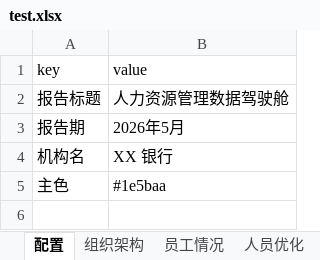
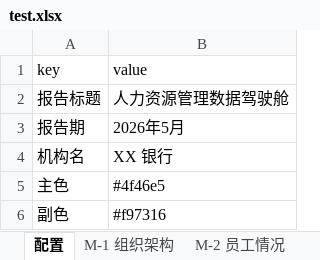
Before and after one commit to swei75/hr-dataui, an Excel workbook: data/test.xlsx, sheet 配置, drawn as a sheet; values as stored, in another font and other column widths than the file's, no borders; the diff names each change by its address in the sheet, - before the commit and + after, or states it on an @@ line.

```diff
--- a/data/test.xlsx (sheet 配置)
+++ b/data/test.xlsx (sheet 配置)
-sheet tab: 组织架构
+sheet tab: M-1 组织架构
-sheet tab: 员工情况
+sheet tab: M-2 员工情况
-B5 (value): #1e5baa
+B5 (value): #4f46e5
+row 6: 副色 | #f97316
```
Also changed, not shown: sheet M-4 干部队伍, sheet M-5 考核薪酬, sheet M-2 员工情况, sheet M-3 人员优化, sheet M-4 干部职数表, sheet M-1 组织架构, other sheet tabs, 1 other file.
